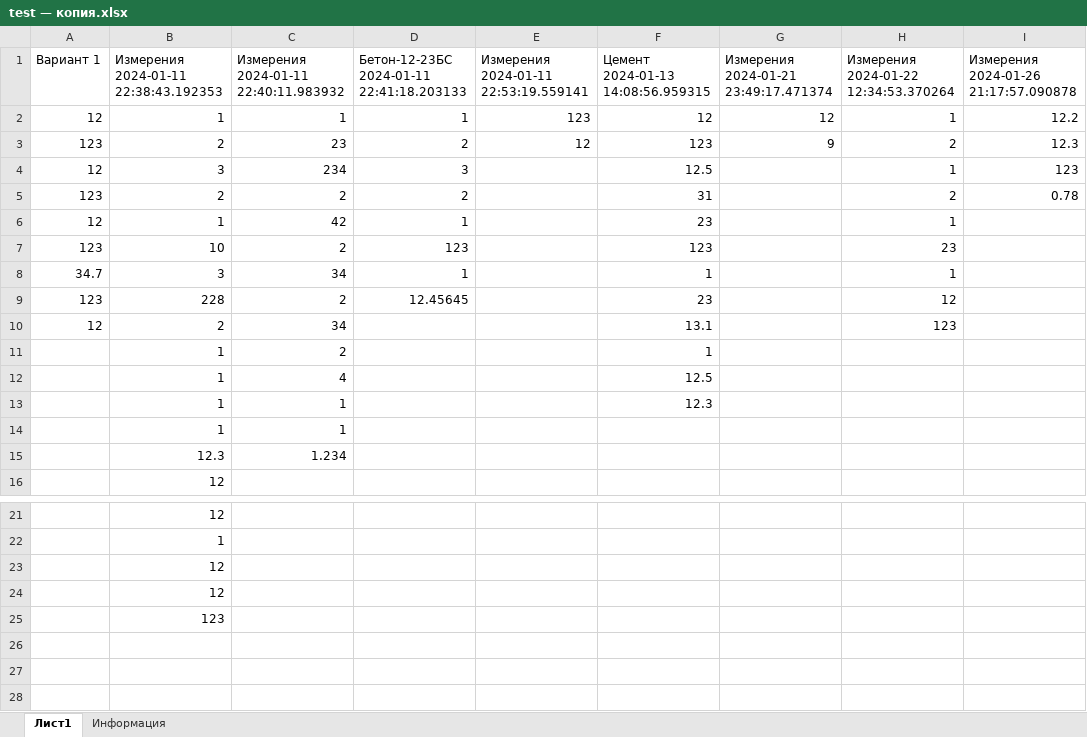
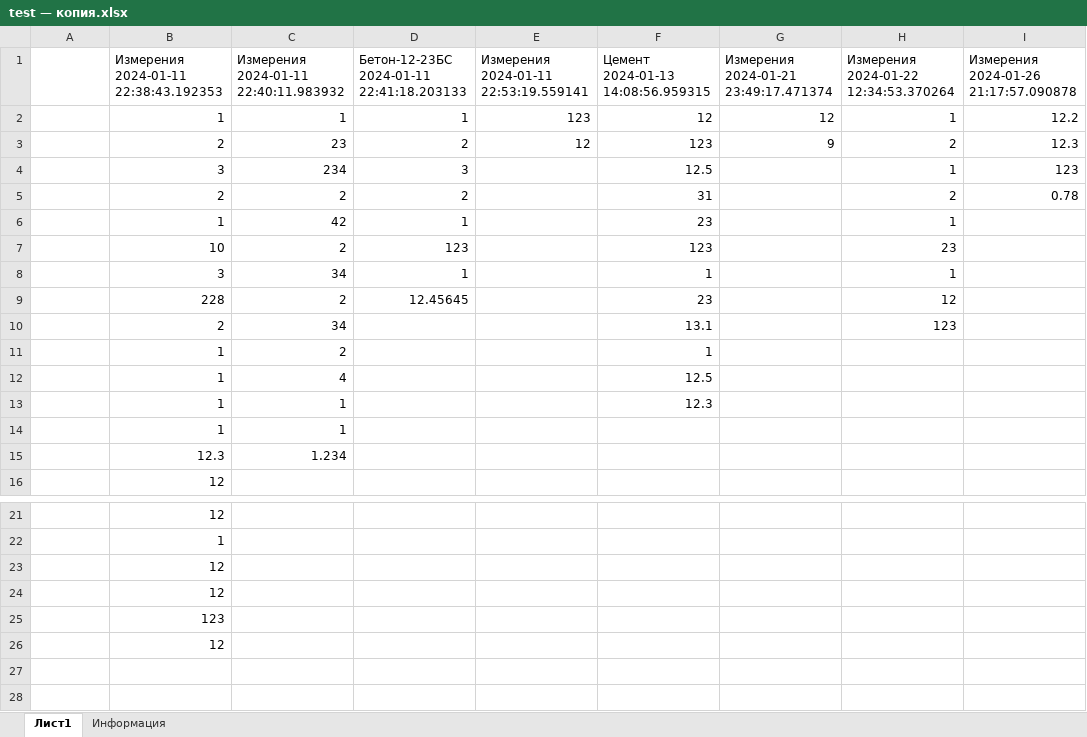
Before and after one commit to m3xan/Calc_gross_error, an Excel workbook: example_excel/test — копия.xlsx, sheet Лист1, drawn as a sheet; only a part is shown, gaps mark what is left out; values as stored, in another font and other column widths than the file's, no borders; the diff names each change by its address in the sheet, - before the commit and + after, or states it on an @@ line.

```diff
--- a/example_excel/test — копия.xlsx (sheet Лист1)
+++ b/example_excel/test — копия.xlsx (sheet Лист1)
-A1: Вариант 1
+A1: (empty)
-A2: 12
+A2: (empty)
-A3: 123
+A3: (empty)
-A4: 12
+A4: (empty)
-A5: 123
+A5: (empty)
-A6: 12
+A6: (empty)
-A7: 123
+A7: (empty)
-A8: 34.7
+A8: (empty)
-A9: 123
+A9: (empty)
-A10: 12
+A10: (empty)
-B26: (empty)
+B26: 12
```
Also changed, not shown: sheet Информация, 33 other files.
